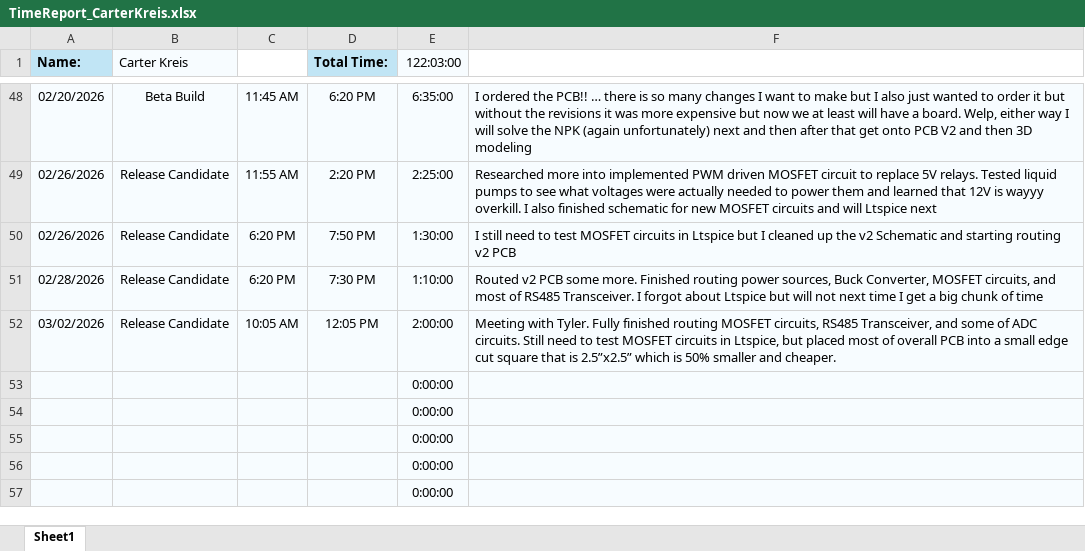
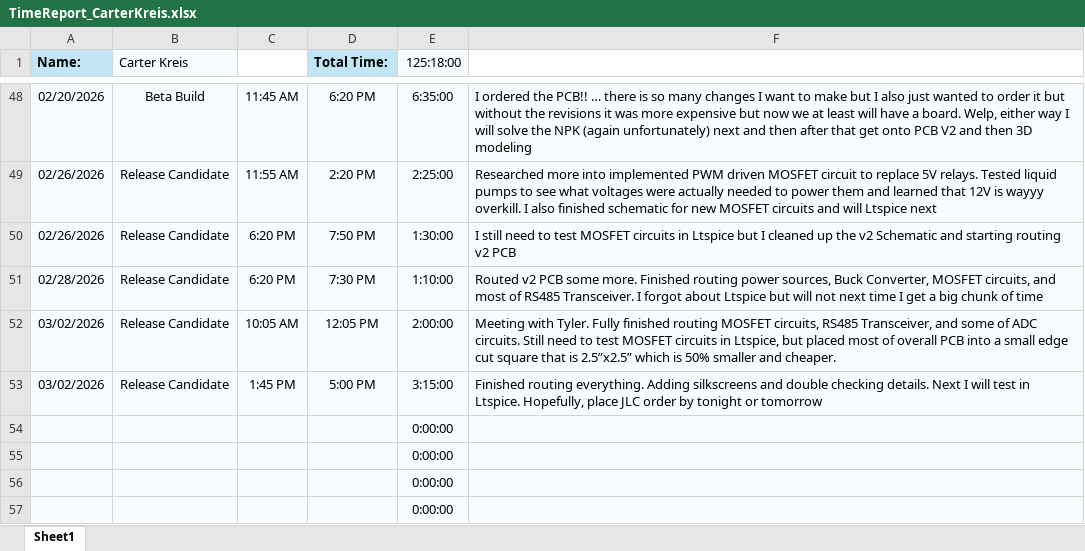
Before and after one commit to aboler/plant-partner, an Excel workbook: Documentation/Contributions/TimeReport_CarterKreis.xlsx, sheet Sheet1, drawn as a sheet; only a part is shown, gaps mark what is left out; values as stored, in another font and other column widths than the file's, no borders; removed rows and columns are numbered as before the commit, all else as after; the diff names each change by its address in the sheet, - before the commit and + after, or states it on an @@ line.

Commit message:
Finished routing everything. Adding silkscreens and double checking details. Next I will test in Ltspice. Hopefully, place JLC order by tonight or tomorrow

```diff
--- a/Documentation/Contributions/TimeReport_CarterKreis.xlsx (sheet Sheet1)
+++ b/Documentation/Contributions/TimeReport_CarterKreis.xlsx (sheet Sheet1)
-E1: 122:03:00
+E1: 125:18:00
-row 53:  |  |  |  | 0:00:00
+row 53: 03/02/2026 | Release Candidate | 1:45 PM | 5:00 PM | 3:15:00 | Finished routing everything. Adding silkscreens and double checking details. Next I will test in Ltspice. Hopefully, place JLC order by tonight or tomorrow
```
Also changed, not shown: 13 other files.
